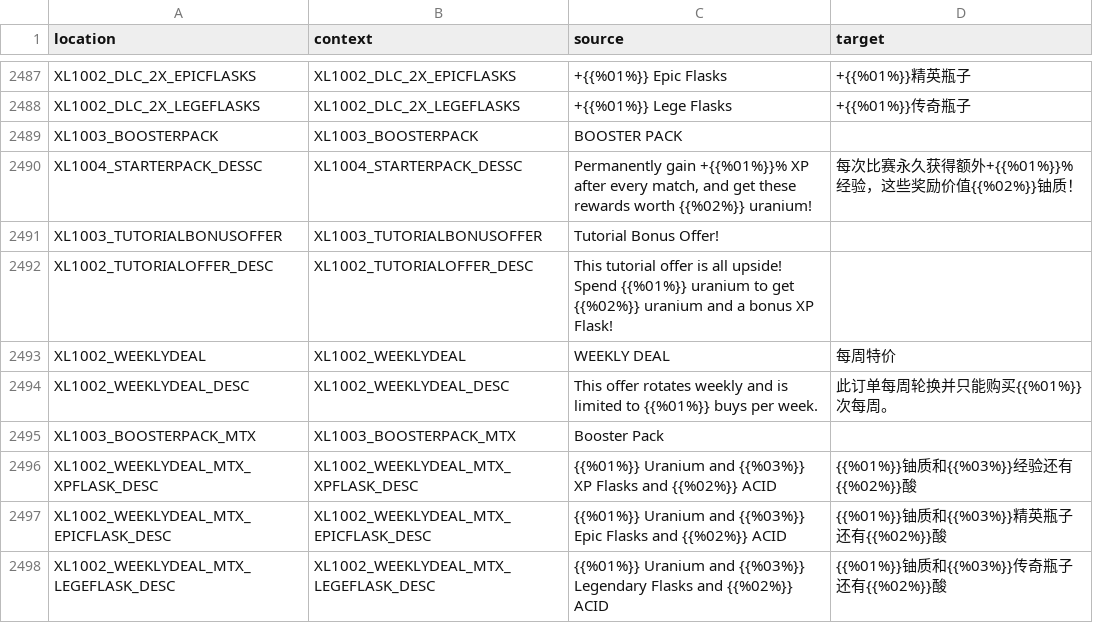
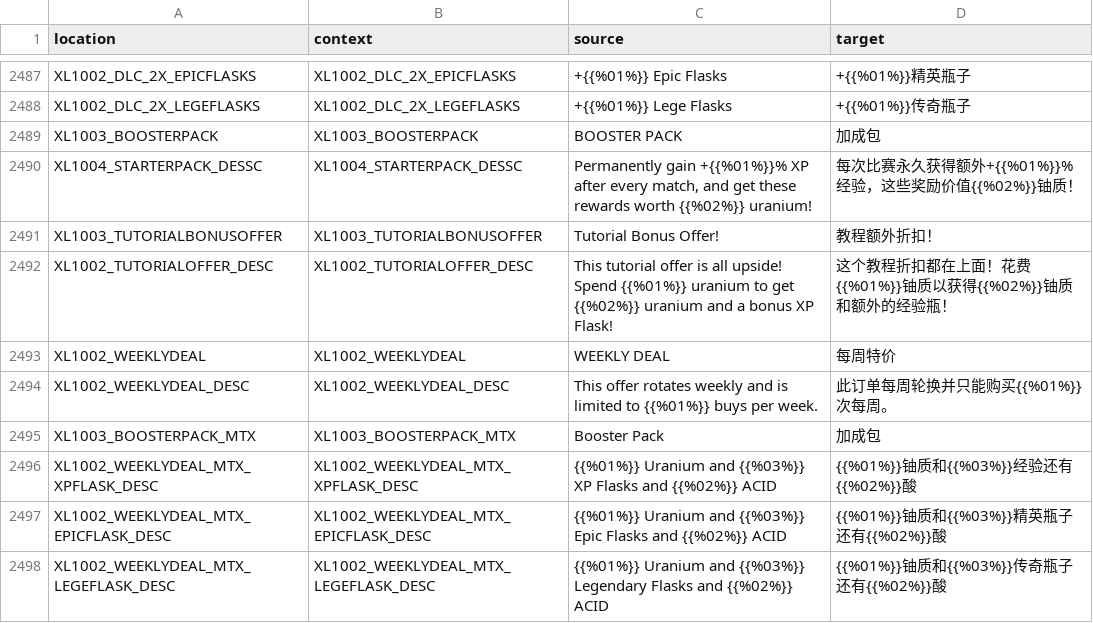
Before and after one commit to bencelot/GeneshiftTranslations, a CSV file: zh_Hans.csv, drawn as a sheet; only a part is shown, gaps mark what is left out; the diff covers the shown part only.

```diff
--- a/zh_Hans.csv
+++ b/zh_Hans.csv
@@ -2488,9 +2488,9 @@
 "XL1002_DLC_2X_LEGEFLASKS","XL1002_DLC_2X_LEGEFLASKS","+{{%01%}} Lege Flasks","+{{%01%}}传奇瓶子"
-"XL1003_BOOSTERPACK","XL1003_BOOSTERPACK","BOOSTER PACK",""
+"XL1003_BOOSTERPACK","XL1003_BOOSTERPACK","BOOSTER PACK","加成包"
 "XL1004_STARTERPACK_DESSC","XL1004_STARTERPACK_DESSC","Permanently gain +{{%01%}}% XP after every match, and get these rewards worth {{%02%}} uranium!","每次比赛永久获得额外+{{%01%}}%经验，这些奖励价值{{%02%}}铀质！"
-"XL1003_TUTORIALBONUSOFFER","XL1003_TUTORIALBONUSOFFER","Tutorial Bonus Offer!",""
-"XL1002_TUTORIALOFFER_DESC","XL1002_TUTORIALOFFER_DESC","This tutorial offer is all upside! Spend {{%01%}} uranium to get {{%02%}} uranium and a bonus XP Flask!",""
+"XL1003_TUTORIALBONUSOFFER","XL1003_TUTORIALBONUSOFFER","Tutorial Bonus Offer!","教程额外折扣！"
+"XL1002_TUTORIALOFFER_DESC","XL1002_TUTORIALOFFER_DESC","This tutorial offer is all upside! Spend {{%01%}} uranium to get {{%02%}} uranium and a bonus XP Flask!","这个教程折扣都在上面！花费{{%01%}}铀质以获得{{%02%}}铀质和额外的经验瓶！"
 "XL1002_WEEKLYDEAL","XL1002_WEEKLYDEAL","WEEKLY DEAL","每周特价"
 "XL1002_WEEKLYDEAL_DESC","XL1002_WEEKLYDEAL_DESC","This offer rotates weekly and is limited to {{%01%}} buys per week.","此订单每周轮换并只能购买{{%01%}}次每周。"
-"XL1003_BOOSTERPACK_MTX","XL1003_BOOSTERPACK_MTX","Booster Pack",""
+"XL1003_BOOSTERPACK_MTX","XL1003_BOOSTERPACK_MTX","Booster Pack","加成包"
 "XL1002_WEEKLYDEAL_MTX_XPFLASK_DESC","XL1002_WEEKLYDEAL_MTX_XPFLASK_DESC","{{%01%}} Uranium and {{%03%}} XP Flasks and {{%02%}} ACID","{{%01%}}铀质和{{%03%}}经验还有{{%02%}}酸"
```
Also changed, not shown: 19 edited cells elsewhere in this file, de.csv, en.csv, 4 other files.
